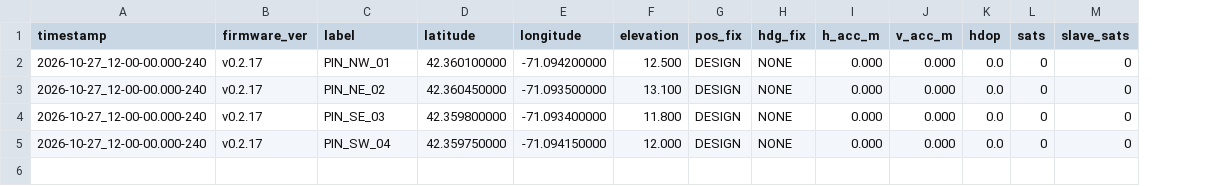
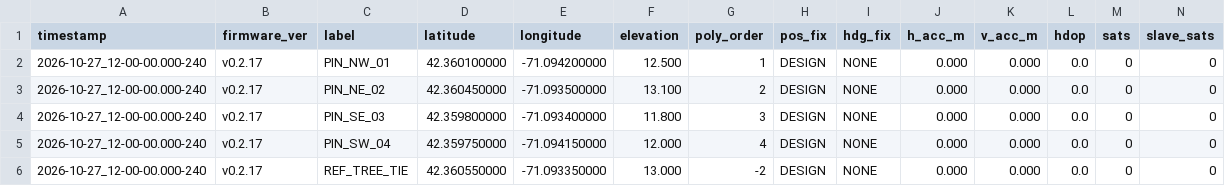
Before and after one commit to rguilmet/RTK-Rover, a CSV file: waypoints.csv, drawn as a sheet; only a part is shown; rows hold the shown columns only; the diff names each change by its address in the sheet, - before the commit and + after, or states it on an @@ line.

Commit message:
Phase 5: Navigation & heading enhancements with cadastral polygon ordering

```diff
--- a/waypoints.csv
+++ b/waypoints.csv
+column G (poly_order), rows 2-5: 1 | 2 | 3 | 4
+row 6: 2026-10-27_12-00-00.000-240 | v0.2.17 | REF_TREE_TIE | 42.360550000 | -71.093350000 | 13.000 | -2 | DESIGN | NONE | 0.000 | 0.000 | 0.0 | 0 | 0
```
Also changed, not shown: 11 other files.
